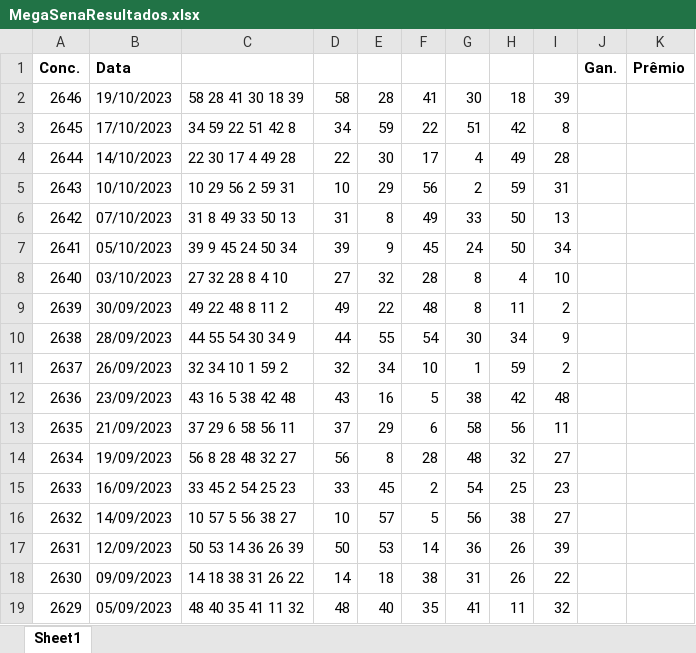
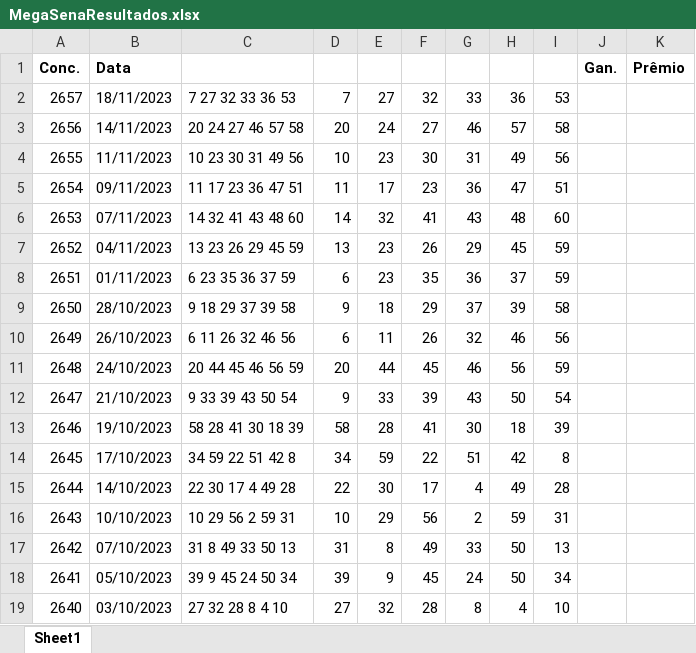
Before and after one commit to marcelobertinatto/MegaSena, an Excel workbook: MegaSenaResultados.xlsx, sheet Sheet1, drawn as a sheet; only a part is shown; the shorter side is filled out with more unchanged rows; values as stored, in another font and other column widths than the file's, no borders; the diff names each change by its address in the sheet, - before the commit and + after, or states it on an @@ line.

Commit message:
adding solution and excel file updated

```diff
--- a/MegaSenaResultados.xlsx (sheet Sheet1)
+++ b/MegaSenaResultados.xlsx (sheet Sheet1)
+row 2: 2657 | 18/11/2023 | 7 27 32 33 36 53 | 7 | 27 | 32 | 33 | 36 | 53
+row 3: 2656 | 14/11/2023 | 20 24 27 46 57 58 | 20 | 24 | 27 | 46 | 57 | 58
+row 4: 2655 | 11/11/2023 | 10 23 30 31 49 56 | 10 | 23 | 30 | 31 | 49 | 56
+row 5: 2654 | 09/11/2023 | 11 17 23 36 47 51 | 11 | 17 | 23 | 36 | 47 | 51
+row 6: 2653 | 07/11/2023 | 14 32 41 43 48 60 | 14 | 32 | 41 | 43 | 48 | 60
+row 7: 2652 | 04/11/2023 | 13 23 26 29 45 59 | 13 | 23 | 26 | 29 | 45 | 59
+row 8: 2651 | 01/11/2023 | 6 23 35 36 37 59 | 6 | 23 | 35 | 36 | 37 | 59
+row 9: 2650 | 28/10/2023 | 9 18 29 37 39 58 | 9 | 18 | 29 | 37 | 39 | 58
+row 10: 2649 | 26/10/2023 | 6 11 26 32 46 56 | 6 | 11 | 26 | 32 | 46 | 56
+row 11: 2648 | 24/10/2023 | 20 44 45 46 56 59 | 20 | 44 | 45 | 46 | 56 | 59
+row 12: 2647 | 21/10/2023 | 9 33 39 43 50 54 | 9 | 33 | 39 | 43 | 50 | 54
```
Also changed, not shown: 2 other files.
